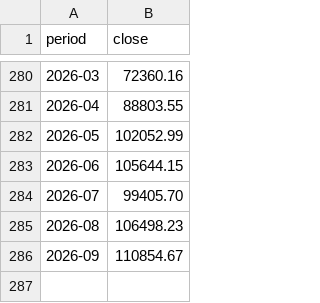
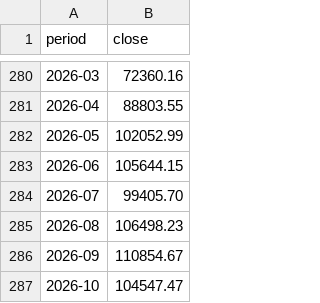
Before and after one commit to 0113-xuan/FinSim-Core, a CSV file: data/market/twse_total_return_monthly.csv, drawn as a sheet; only a part is shown, gaps mark what is left out; the diff names each change by its address in the sheet, - before the commit and + after, or states it on an @@ line.

```diff
--- a/data/market/twse_total_return_monthly.csv
+++ b/data/market/twse_total_return_monthly.csv
+row 287: 2026-10 | 104547.47
```
Also changed, not shown: 12 other files.
